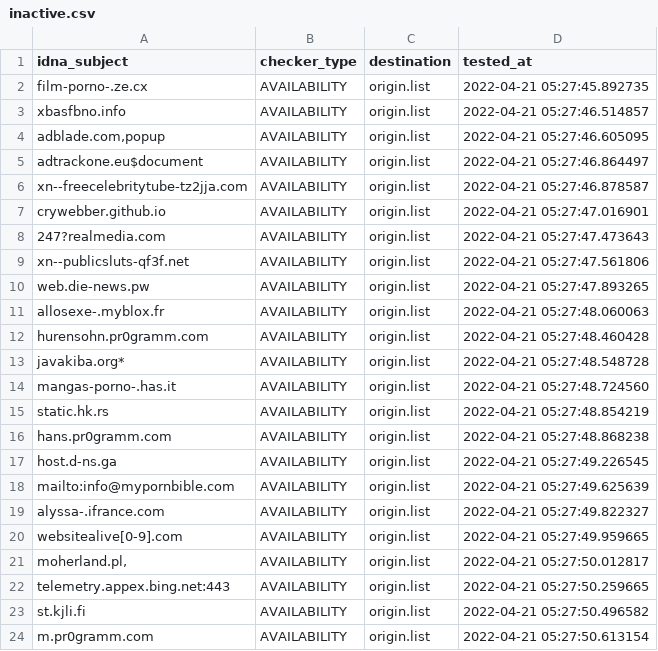
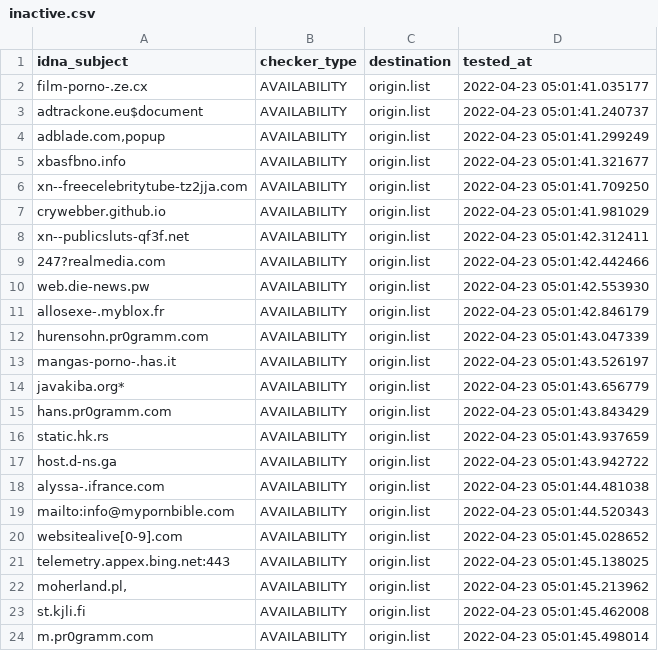
Before and after one commit to dead-hosts/repository-structure, a CSV file: .pyfunceble/inactive.csv, drawn as a sheet.

```diff
--- a/.pyfunceble/inactive.csv
+++ b/.pyfunceble/inactive.csv
@@ -1,24 +1,24 @@
 idna_subject,checker_type,destination,tested_at
-film-porno-.ze.cx,AVAILABILITY,origin.list,2022-04-21 05:27:45.892735
-xbasfbno.info,AVAILABILITY,origin.list,2022-04-21 05:27:46.514857
-"adblade.com,popup",AVAILABILITY,origin.list,2022-04-21 05:27:46.605095
-adtrackone.eu$document,AVAILABILITY,origin.list,2022-04-21 05:27:46.864497
-xn--freecelebritytube-tz2jja.com,AVAILABILITY,origin.list,2022-04-21 05:27:46.878587
-crywebber.github.io,AVAILABILITY,origin.list,2022-04-21 05:27:47.016901
-247?realmedia.com,AVAILABILITY,origin.list,2022-04-21 05:27:47.473643
-xn--publicsluts-qf3f.net,AVAILABILITY,origin.list,2022-04-21 05:27:47.561806
-web.die-news.pw,AVAILABILITY,origin.list,2022-04-21 05:27:47.893265
-allosexe-.myblox.fr,AVAILABILITY,origin.list,2022-04-21 05:27:48.060063
-hurensohn.pr0gramm.com,AVAILABILITY,origin.list,2022-04-21 05:27:48.460428
-javakiba.org*,AVAILABILITY,origin.list,2022-04-21 05:27:48.548728
-mangas-porno-.has.it,AVAILABILITY,origin.list,2022-04-21 05:27:48.724560
-static.hk.rs,AVAILABILITY,origin.list,2022-04-21 05:27:48.854219
-hans.pr0gramm.com,AVAILABILITY,origin.list,2022-04-21 05:27:48.868238
-host.d-ns.ga,AVAILABILITY,origin.list,2022-04-21 05:27:49.226545
-mailto:info@mypornbible.com,AVAILABILITY,origin.list,2022-04-21 05:27:49.625639
-alyssa-.ifrance.com,AVAILABILITY,origin.list,2022-04-21 05:27:49.822327
-websitealive[0-9].com,AVAILABILITY,origin.list,2022-04-21 05:27:49.959665
-"moherland.pl,",AVAILABILITY,origin.list,2022-04-21 05:27:50.012817
-telemetry.appex.bing.net:443,AVAILABILITY,origin.list,2022-04-21 05:27:50.259665
-st.kjli.fi,AVAILABILITY,origin.list,2022-04-21 05:27:50.496582
-m.pr0gramm.com,AVAILABILITY,origin.list,2022-04-21 05:27:50.613154
+film-porno-.ze.cx,AVAILABILITY,origin.list,2022-04-23 05:01:41.035177
+adtrackone.eu$document,AVAILABILITY,origin.list,2022-04-23 05:01:41.240737
+"adblade.com,popup",AVAILABILITY,origin.list,2022-04-23 05:01:41.299249
+xbasfbno.info,AVAILABILITY,origin.list,2022-04-23 05:01:41.321677
+xn--freecelebritytube-tz2jja.com,AVAILABILITY,origin.list,2022-04-23 05:01:41.709250
+crywebber.github.io,AVAILABILITY,origin.list,2022-04-23 05:01:41.981029
+xn--publicsluts-qf3f.net,AVAILABILITY,origin.list,2022-04-23 05:01:42.312411
+247?realmedia.com,AVAILABILITY,origin.list,2022-04-23 05:01:42.442466
+web.die-news.pw,AVAILABILITY,origin.list,2022-04-23 05:01:42.553930
+allosexe-.myblox.fr,AVAILABILITY,origin.list,2022-04-23 05:01:42.846179
+hurensohn.pr0gramm.com,AVAILABILITY,origin.list,2022-04-23 05:01:43.047339
+mangas-porno-.has.it,AVAILABILITY,origin.list,2022-04-23 05:01:43.526197
+javakiba.org*,AVAILABILITY,origin.list,2022-04-23 05:01:43.656779
+hans.pr0gramm.com,AVAILABILITY,origin.list,2022-04-23 05:01:43.843429
+static.hk.rs,AVAILABILITY,origin.list,2022-04-23 05:01:43.937659
+host.d-ns.ga,AVAILABILITY,origin.list,2022-04-23 05:01:43.942722
+alyssa-.ifrance.com,AVAILABILITY,origin.list,2022-04-23 05:01:44.481038
+mailto:info@mypornbible.com,AVAILABILITY,origin.list,2022-04-23 05:01:44.520343
+websitealive[0-9].com,AVAILABILITY,origin.list,2022-04-23 05:01:45.028652
+telemetry.appex.bing.net:443,AVAILABILITY,origin.list,2022-04-23 05:01:45.138025
+"moherland.pl,",AVAILABILITY,origin.list,2022-04-23 05:01:45.213962
+st.kjli.fi,AVAILABILITY,origin.list,2022-04-23 05:01:45.462008
+m.pr0gramm.com,AVAILABILITY,origin.list,2022-04-23 05:01:45.498014
```
Also changed, not shown: 12 other files.
